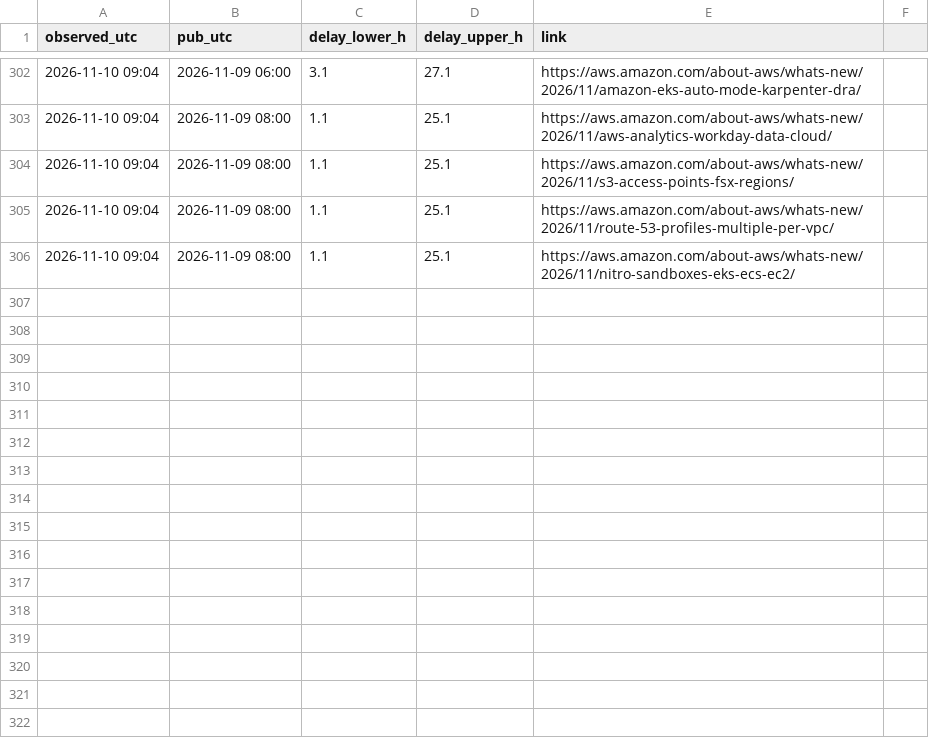
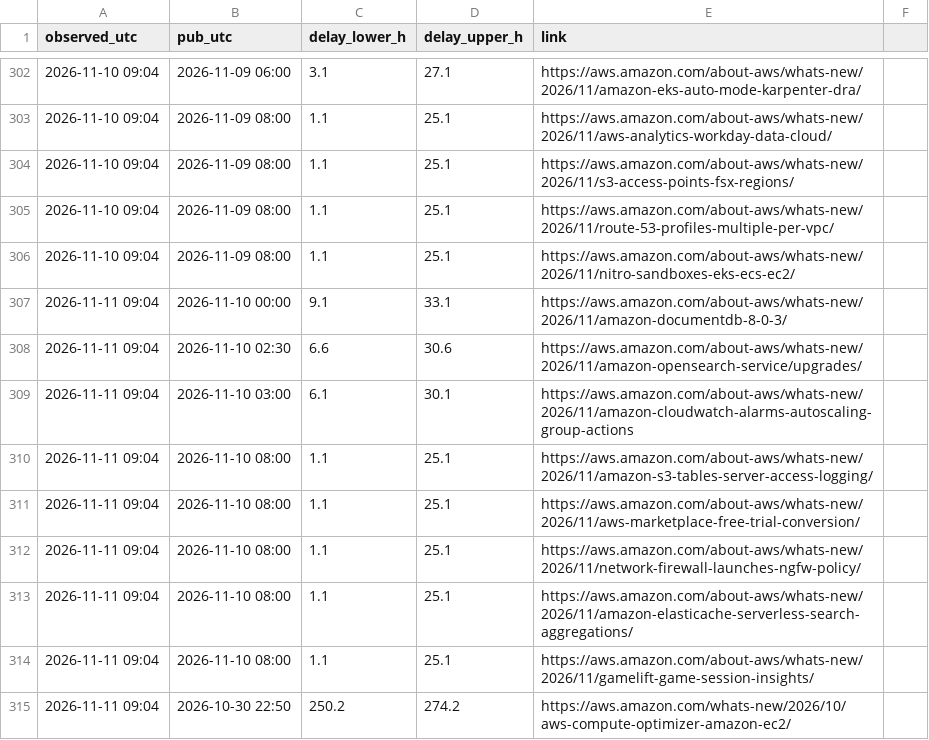
Before and after one commit to IanLiYi1996/personal-research-journal, a TSV file: aws-whats-new/backfill-delays.tsv, drawn as a sheet; only a part is shown, gaps mark what is left out.

```diff
--- a/aws-whats-new/backfill-delays.tsv
+++ b/aws-whats-new/backfill-delays.tsv
@@ -306 +306,10 @@ observed_utc	pub_utc	delay_lower_h	delay_upper_h	link
 2026-11-10 09:04	2026-11-09 08:00	1.1	25.1	https://aws.amazon.com/about-aws/whats-new/2026/11/nitro-sandboxes-eks-ecs-ec2/
+2026-11-11 09:04	2026-11-10 00:00	9.1	33.1	https://aws.amazon.com/about-aws/whats-new/2026/11/amazon-documentdb-8-0-3/
+2026-11-11 09:04	2026-11-10 02:30	6.6	30.6	https://aws.amazon.com/about-aws/whats-new/2026/11/amazon-opensearch-service/upgrades/
+2026-11-11 09:04	2026-11-10 03:00	6.1	30.1	https://aws.amazon.com/about-aws/whats-new/2026/11/amazon-cloudwatch-alarms-autoscaling-group-actions
+2026-11-11 09:04	2026-11-10 08:00	1.1	25.1	https://aws.amazon.com/about-aws/whats-new/2026/11/amazon-s3-tables-server-access-logging/
+2026-11-11 09:04	2026-11-10 08:00	1.1	25.1	https://aws.amazon.com/about-aws/whats-new/2026/11/aws-marketplace-free-trial-conversion/
+2026-11-11 09:04	2026-11-10 08:00	1.1	25.1	https://aws.amazon.com/about-aws/whats-new/2026/11/network-firewall-launches-ngfw-policy/
+2026-11-11 09:04	2026-11-10 08:00	1.1	25.1	https://aws.amazon.com/about-aws/whats-new/2026/11/amazon-elasticache-serverless-search-aggregations/
+2026-11-11 09:04	2026-11-10 08:00	1.1	25.1	https://aws.amazon.com/about-aws/whats-new/2026/11/gamelift-game-session-insights/
+2026-11-11 09:04	2026-10-30 22:50	250.2	274.2	https://aws.amazon.com/whats-new/2026/10/aws-compute-optimizer-amazon-ec2/
```
Also changed, not shown: aws-whats-new/window-health.tsv, ops/run-log.tsv, 3 other files.
